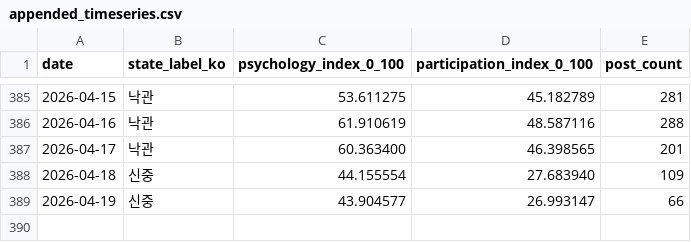
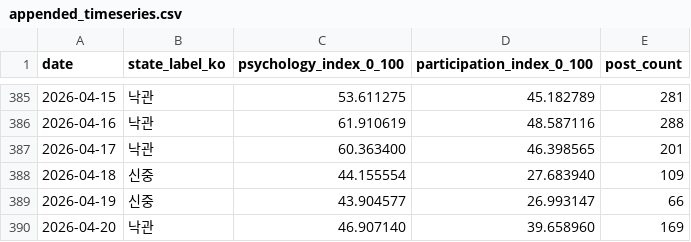
Before and after one commit to Rlearnchan/buykings, a CSV file: projects/wepoll-panic/state/appended_timeseries.csv, drawn as a sheet; only a part is shown, gaps mark what is left out; the diff names each change by its address in the sheet, - before the commit and + after, or states it on an @@ line.

```diff
--- a/projects/wepoll-panic/state/appended_timeseries.csv
+++ b/projects/wepoll-panic/state/appended_timeseries.csv
+row 390: 2026-04-20 | 낙관 | 46.907140 | 39.658960 | 169
```
Also changed, not shown: projects/wepoll-panic/prepared/dw_weekly_timeseries_recent6w.csv, projects/wepoll-panic/state/appended_bubble.csv, 36 other files.
